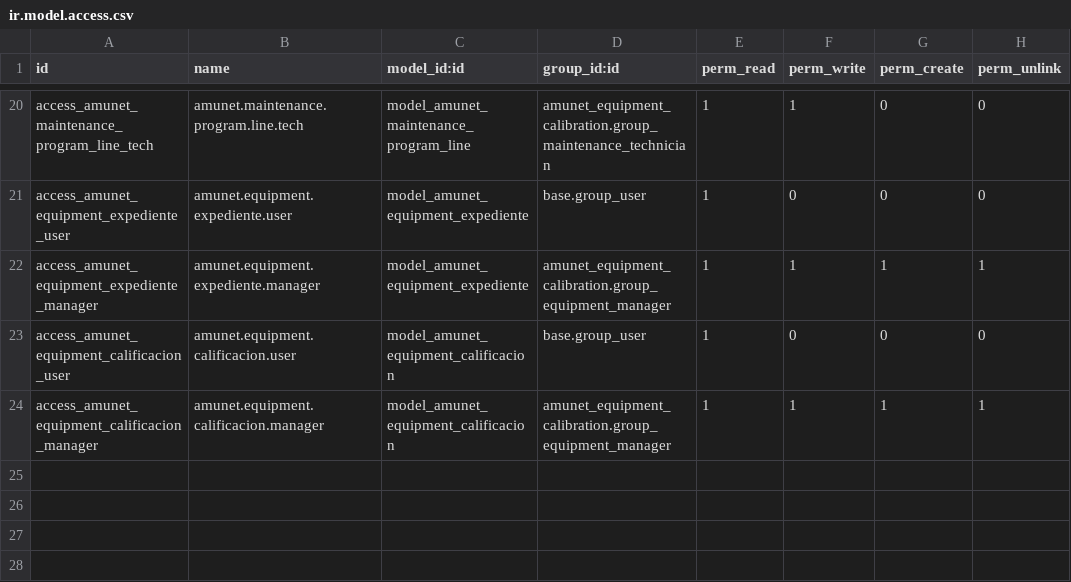
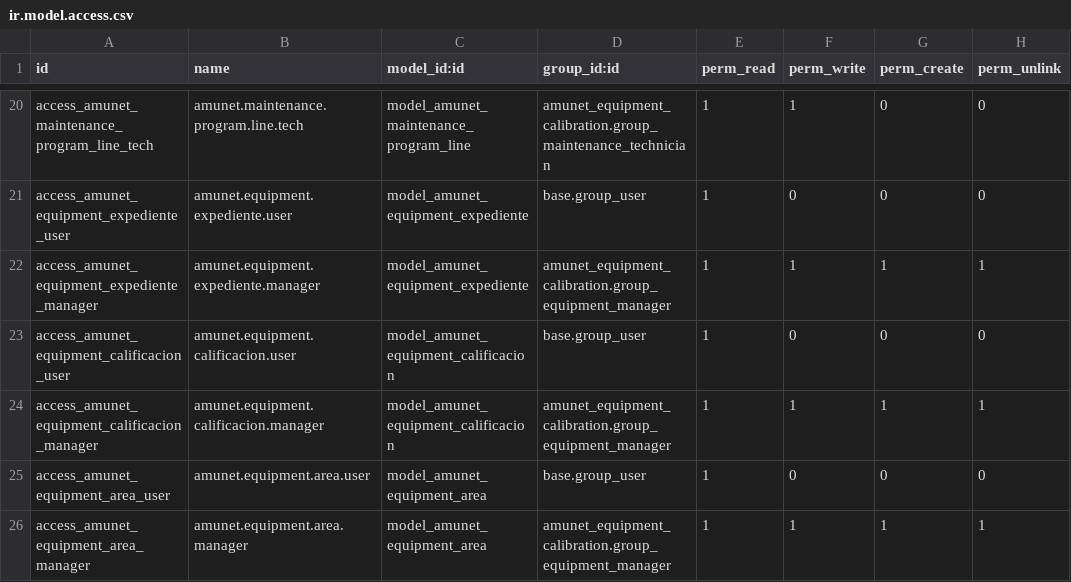
Before and after one commit to feruap/odoo-iso, a CSV file: addons/amunet_equipment_calibration/security/ir.model.access.csv, drawn as a sheet; only a part is shown, gaps mark what is left out.

```diff
--- a/addons/amunet_equipment_calibration/security/ir.model.access.csv
+++ b/addons/amunet_equipment_calibration/security/ir.model.access.csv
@@ -24 +24,3 @@ access_amunet_equipment_calificacion_user,amunet.equipment.calificacion.user,mod
 access_amunet_equipment_calificacion_manager,amunet.equipment.calificacion.manager,model_amunet_equipment_calificacion,amunet_equipment_calibration.group_equipment_manager,1,1,1,1
+access_amunet_equipment_area_user,amunet.equipment.area.user,model_amunet_equipment_area,base.group_user,1,0,0,0
+access_amunet_equipment_area_manager,amunet.equipment.area.manager,model_amunet_equipment_area,amunet_equipment_calibration.group_equipment_manager,1,1,1,1
```
Also changed, not shown: 5 other files.
